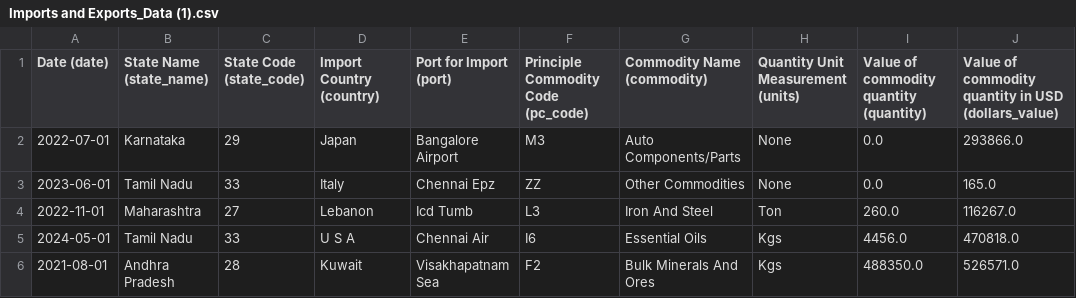
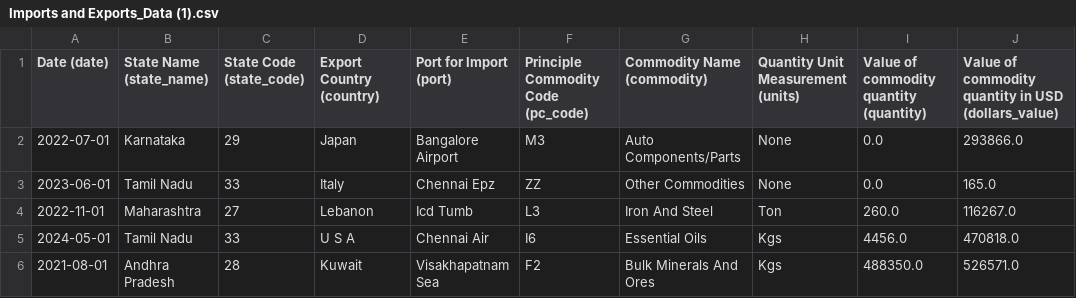
Before and after one commit to praveenv1277-png/Python-Final-Project, a CSV file: Imports and Exports_Data (1).csv, drawn as a sheet; only a part is shown; the diff names each change by its address in the sheet, - before the commit and + after, or states it on an @@ line.

Commit message:
Change import country to export country in CSV

```diff
--- a/Imports and Exports_Data (1).csv
+++ b/Imports and Exports_Data (1).csv
-D1: Import Country (country)
+D1: Export Country (country)
```
